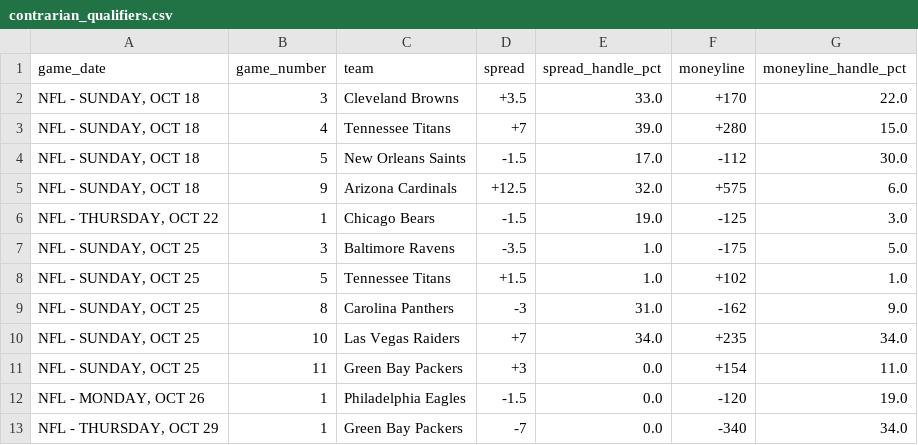
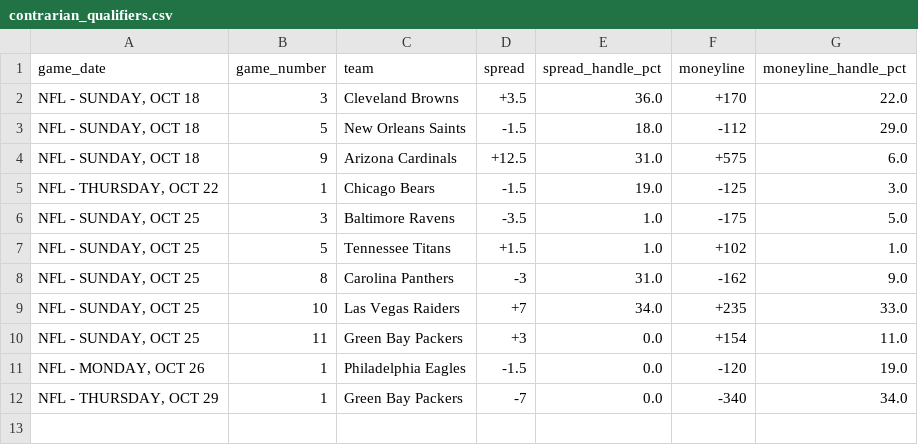
Before and after one commit to nevdesh/nfl-contrarian-dashboard, a CSV file: data/contrarian_qualifiers.csv, drawn as a sheet.

```diff
--- a/data/contrarian_qualifiers.csv
+++ b/data/contrarian_qualifiers.csv
@@ -1,6 +1,5 @@
 game_date,game_number,team,spread,spread_handle_pct,moneyline,moneyline_handle_pct
-"NFL - SUNDAY, OCT 18",3,Cleveland Browns,+3.5,33.0,+170,22.0
-"NFL - SUNDAY, OCT 18",4,Tennessee Titans,+7,39.0,+280,15.0
-"NFL - SUNDAY, OCT 18",5,New Orleans Saints,-1.5,17.0,-112,30.0
-"NFL - SUNDAY, OCT 18",9,Arizona Cardinals,+12.5,32.0,+575,6.0
+"NFL - SUNDAY, OCT 18",3,Cleveland Browns,+3.5,36.0,+170,22.0
+"NFL - SUNDAY, OCT 18",5,New Orleans Saints,-1.5,18.0,-112,29.0
+"NFL - SUNDAY, OCT 18",9,Arizona Cardinals,+12.5,31.0,+575,6.0
 "NFL - THURSDAY, OCT 22",1,Chicago Bears,-1.5,19.0,-125,3.0
@@ -9,3 +8,3 @@ game_date,game_number,team,spread,spread_handle_pct,moneyline,moneyline_handle_p
 "NFL - SUNDAY, OCT 25",8,Carolina Panthers,-3,31.0,-162,9.0
-"NFL - SUNDAY, OCT 25",10,Las Vegas Raiders,+7,34.0,+235,34.0
+"NFL - SUNDAY, OCT 25",10,Las Vegas Raiders,+7,34.0,+235,33.0
 "NFL - SUNDAY, OCT 25",11,Green Bay Packers,+3,0.0,+154,11.0
```
Also changed, not shown: 1 other file.
